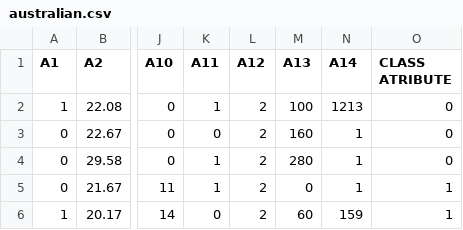
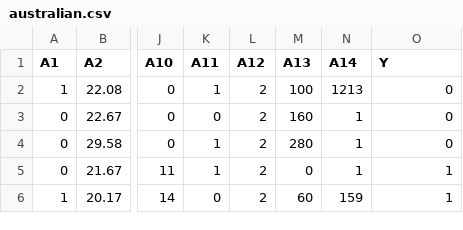
Before and after one commit to cacevedo29/Equipo08_IA, a CSV file: australian.csv, drawn as a sheet; only a part is shown, gaps mark what is left out; the diff names each change by its address in the sheet, - before the commit and + after, or states it on an @@ line.

Commit message:
Update australian.csv

```diff
--- a/australian.csv
+++ b/australian.csv
-O1: CLASS ATRIBUTE
+O1: Y
```
